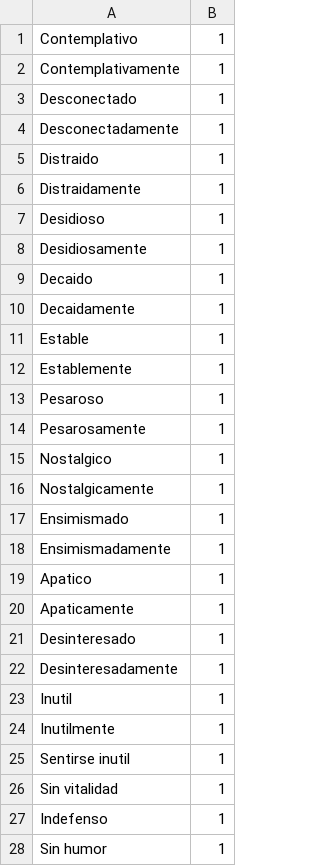
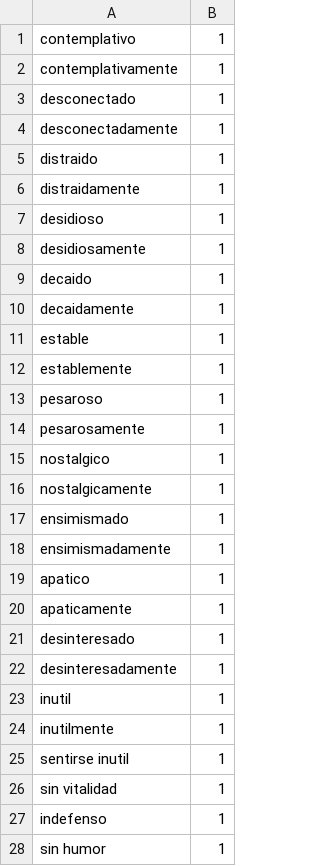
Before and after one commit to soyisuss/_lenguaje, a CSV file: Code/v3/tristeza.csv, drawn as a sheet; only a part is shown; the diff covers the shown part only.

```diff
--- a/Code/v3/tristeza.csv
+++ b/Code/v3/tristeza.csv
@@ -1,28 +1,28 @@
-Contemplativo,1
-Contemplativamente,1
-Desconectado,1
-Desconectadamente,1
-Distraido,1
-Distraidamente,1
-Desidioso,1
-Desidiosamente,1
-Decaido,1
-Decaidamente,1
-Estable,1
-Establemente,1
-Pesaroso,1
-Pesarosamente,1
-Nostalgico,1
-Nostalgicamente,1
-Ensimismado,1
-Ensimismadamente,1
-Apatico,1
-Apaticamente,1
-Desinteresado,1
-Desinteresadamente,1
-Inutil,1
-Inutilmente,1
-Sentirse inutil,1
-Sin vitalidad,1
-Indefenso,1
-Sin humor,1
+contemplativo,1
+contemplativamente,1
+desconectado,1
+desconectadamente,1
+distraido,1
+distraidamente,1
+desidioso,1
+desidiosamente,1
+decaido,1
+decaidamente,1
+estable,1
+establemente,1
+pesaroso,1
+pesarosamente,1
+nostalgico,1
+nostalgicamente,1
+ensimismado,1
+ensimismadamente,1
+apatico,1
+apaticamente,1
+desinteresado,1
+desinteresadamente,1
+inutil,1
+inutilmente,1
+sentirse inutil,1
+sin vitalidad,1
+indefenso,1
+sin humor,1
```
Also changed, not shown: 91 edited cells elsewhere in this file, Code/v3/felicidad.csv, Code/v3/miedo.csv, 2 other files.
